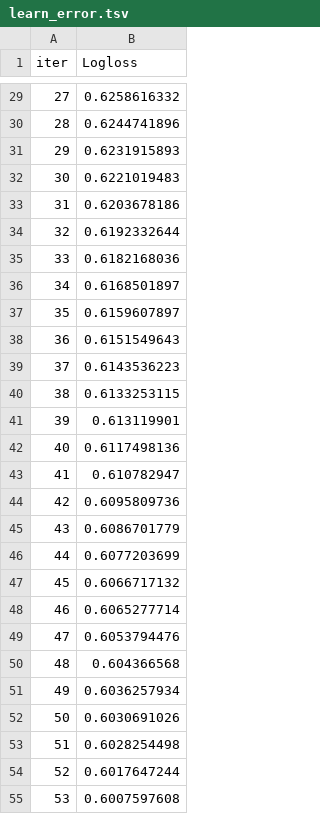
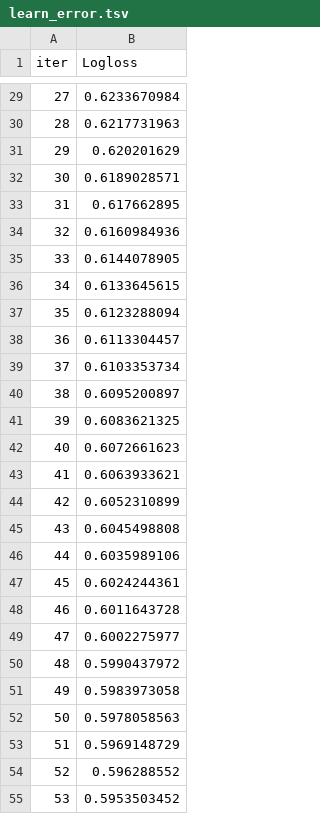
Before and after one commit to mogilyoy/credit_scoring, a TSV file: research/catboost_info/learn_error.tsv, drawn as a sheet; only a part is shown, gaps mark what is left out; the diff covers the shown part only.

```diff
--- a/research/catboost_info/learn_error.tsv
+++ b/research/catboost_info/learn_error.tsv
@@ -29,27 +29,27 @@ iter	Logloss
-27	0.6258616332
-28	0.6244741896
-29	0.6231915893
-30	0.6221019483
-31	0.6203678186
-32	0.6192332644
-33	0.6182168036
-34	0.6168501897
-35	0.6159607897
-36	0.6151549643
-37	0.6143536223
-38	0.6133253115
-39	0.613119901
-40	0.6117498136
-41	0.610782947
-42	0.6095809736
-43	0.6086701779
-44	0.6077203699
-45	0.6066717132
-46	0.6065277714
-47	0.6053794476
-48	0.604366568
-49	0.6036257934
-50	0.6030691026
-51	0.6028254498
-52	0.6017647244
-53	0.6007597608
+27	0.6233670984
+28	0.6217731963
+29	0.620201629
+30	0.6189028571
+31	0.617662895
+32	0.6160984936
+33	0.6144078905
+34	0.6133645615
+35	0.6123288094
+36	0.6113304457
+37	0.6103353734
+38	0.6095200897
+39	0.6083621325
+40	0.6072661623
+41	0.6063933621
+42	0.6052310899
+43	0.6045498808
+44	0.6035989106
+45	0.6024244361
+46	0.6011643728
+47	0.6002275977
+48	0.5990437972
+49	0.5983973058
+50	0.5978058563
+51	0.5969148729
+52	0.596288552
+53	0.5953503452
```
Also changed, not shown: 123 edited cells elsewhere in this file, research/catboost_info/time_left.tsv, 5 other files.
